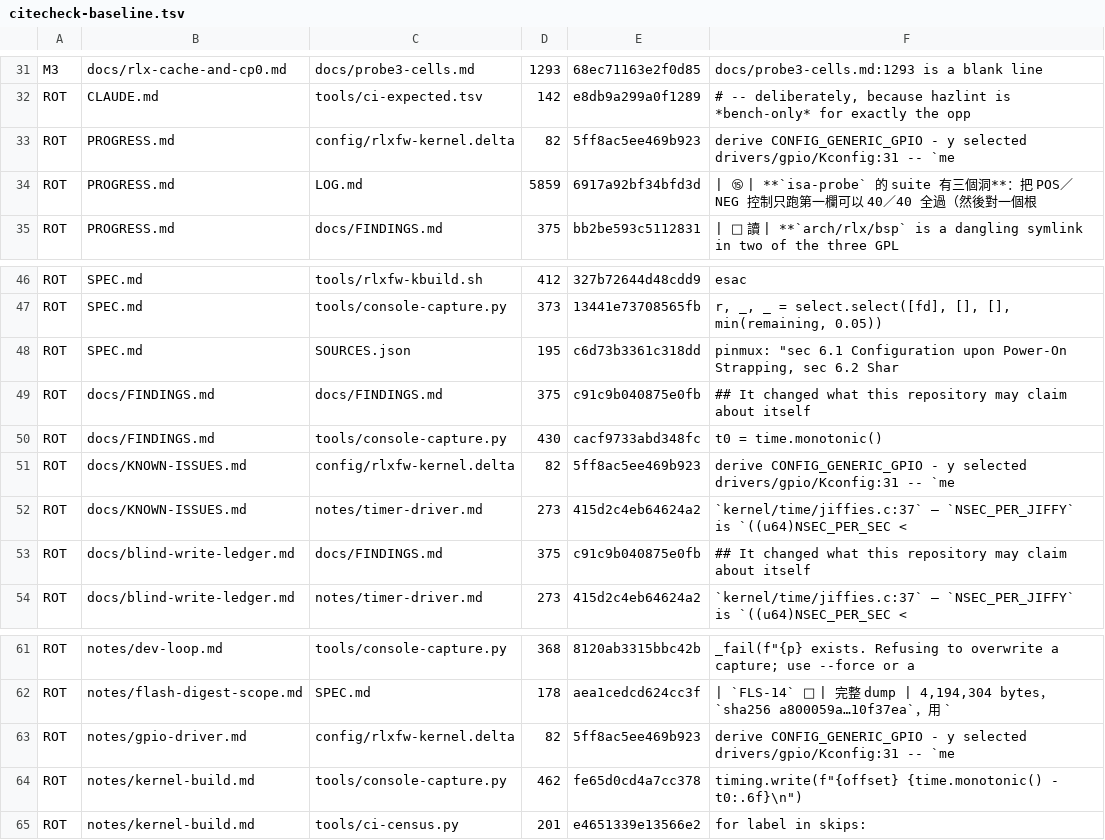
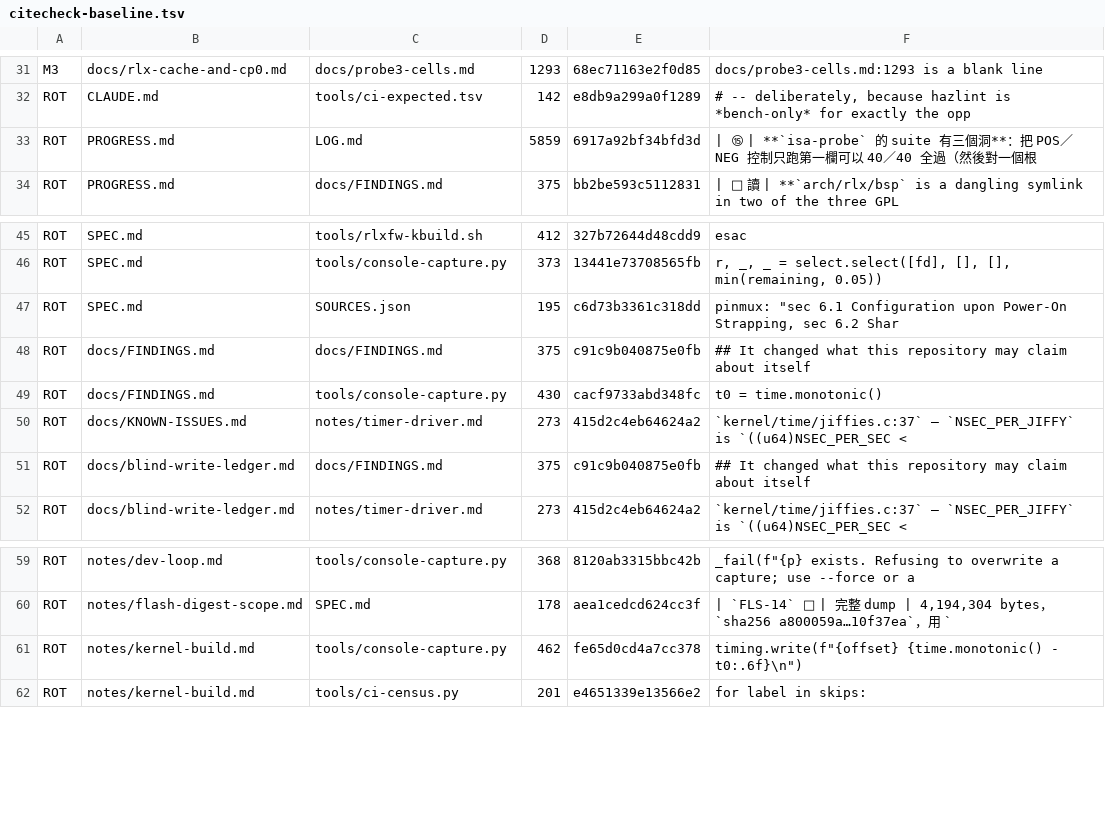
Before and after one commit to Jhongwe1/router-customFW, a TSV file: tools/citecheck-baseline.tsv, drawn as a sheet; only a part is shown, gaps mark what is left out; the diff names each change by its address in the sheet, - before the commit and + after, or states it on an @@ line.

```diff
--- a/tools/citecheck-baseline.tsv
+++ b/tools/citecheck-baseline.tsv
-row 33: ROT | PROGRESS.md | config/rlxfw-kernel.delta | 82 | 5ff8ac5ee469b923 | derive CONFIG_GENERIC_GPIO - y selected drivers/gpio/Kconfig:31 -- `me
-row 51: ROT | docs/KNOWN-ISSUES.md | config/rlxfw-kernel.delta | 82 | 5ff8ac5ee469b923 | derive CONFIG_GENERIC_GPIO - y selected drivers/gpio/Kconfig:31 -- `me
-row 63: ROT | notes/gpio-driver.md | config/rlxfw-kernel.delta | 82 | 5ff8ac5ee469b923 | derive CONFIG_GENERIC_GPIO - y selected drivers/gpio/Kconfig:31 -- `me
```
Also changed, not shown: 3 other files.
